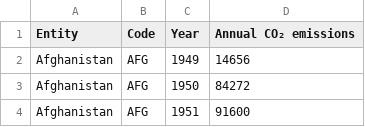
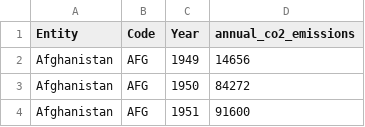
Before and after one commit to mandarakadya-code/project-3-team-1, a CSV file: Resources/annual-co-emissions-by-region.csv, drawn as a sheet; only a part is shown.

```diff
--- a/Resources/annual-co-emissions-by-region.csv
+++ b/Resources/annual-co-emissions-by-region.csv
@@ -1,2 +1,2 @@
-Entity,Code,Year,Annual CO₂ emissions
+Entity,Code,Year,annual_co2_emissions
 Afghanistan,AFG,1949,14656
```
Also changed, not shown: Resources/co-emissions-per-capita.csv.
